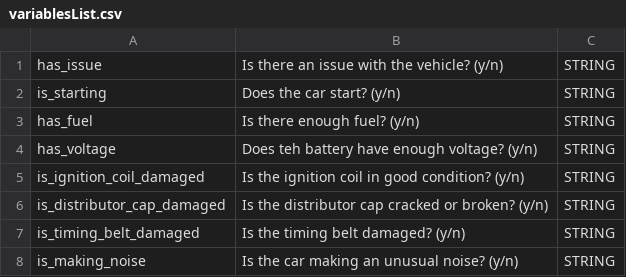
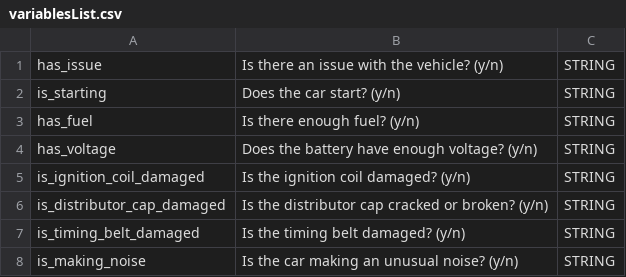
Before and after one commit to TXST-CS5346-AI/project-one, a CSV file: variablesList.csv, drawn as a sheet; only a part is shown.

Commit message:
gitignore, makefile, and variablesList update

```diff
--- a/variablesList.csv
+++ b/variablesList.csv
@@ -3,4 +3,4 @@ is_starting,Does the car start? (y/n),STRING
 has_fuel,Is there enough fuel? (y/n),STRING
-has_voltage,Does teh battery have enough voltage? (y/n),STRING
-is_ignition_coil_damaged,Is the ignition coil in good condition? (y/n),STRING
+has_voltage,Does the battery have enough voltage? (y/n),STRING
+is_ignition_coil_damaged,Is the ignition coil damaged? (y/n),STRING
 is_distributor_cap_damaged,Is the distributor cap cracked or broken? (y/n),STRING
```
Also changed, not shown: 2 other files.
